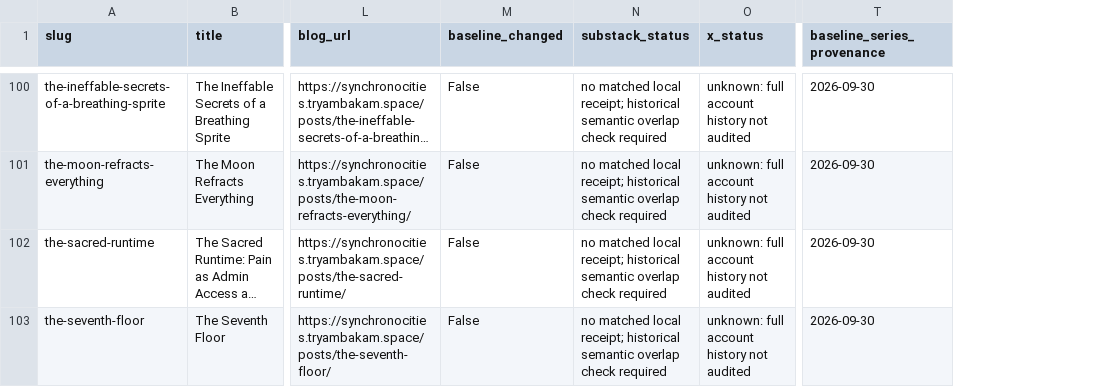
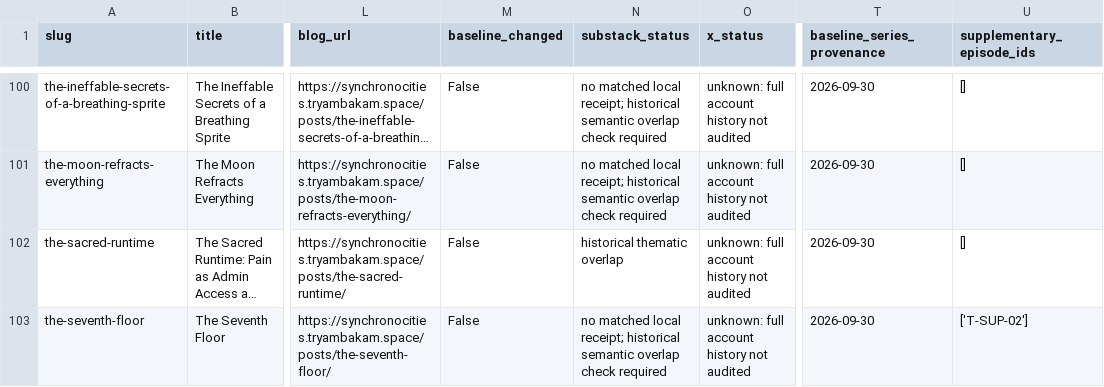
Before and after one commit to Sheshiyer/synchronocities-blog, a CSV file: docs/editorial/archive-distribution-2026-10-08/catalogue.csv, drawn as a sheet; only a part is shown, gaps mark what is left out; long unchanged cells end in …; the diff covers the shown part only; the diff names each change by its address in the sheet, - before the commit and + after, or states it on an @@ line.

Commit message:
Prepare supplementary archive series and first cross-channel drafts

```diff
--- a/docs/editorial/archive-distribution-2026-10-08/catalogue.csv
+++ b/docs/editorial/archive-distribution-2026-10-08/catalogue.csv
+column U (supplementary_episode_ids), rows 100-103: [] | [] | [] | ['T-SUP-02']
-N102 (substack_status): no matched local receipt; historical semantic overlap check required
+N102 (substack_status): historical thematic overlap
```
Also changed, not shown: 9 edited cells elsewhere in this file, 15 other files.
